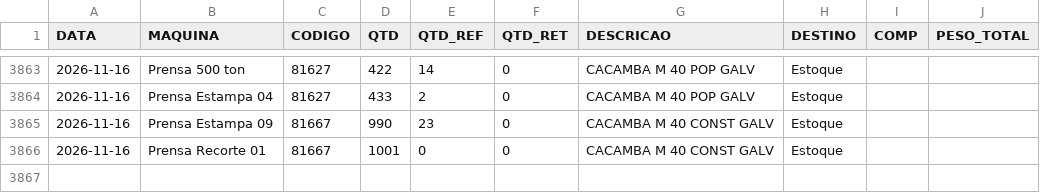
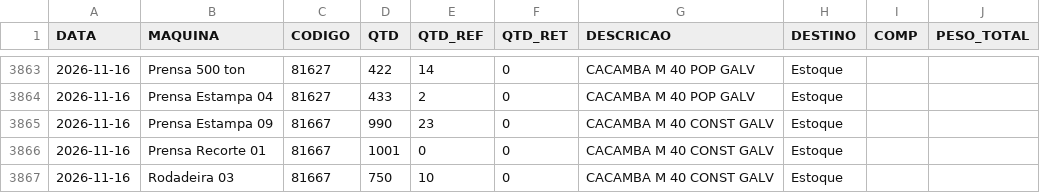
Before and after one commit to serginhonem-pixel/oeemetalosa, a CSV file: data-import/import_producao.csv, drawn as a sheet; only a part is shown, gaps mark what is left out.

```diff
--- a/data-import/import_producao.csv
+++ b/data-import/import_producao.csv
@@ -3866 +3866,2 @@
 "2026-11-16","Prensa Recorte 01","81667","1001","0","0","CACAMBA M 40 CONST GALV","Estoque","",""
+"2026-11-16","Rodadeira 03","81667","750","10","0","CACAMBA M 40 CONST GALV","Estoque","",""
```
Also changed, not shown: 2 other files.
